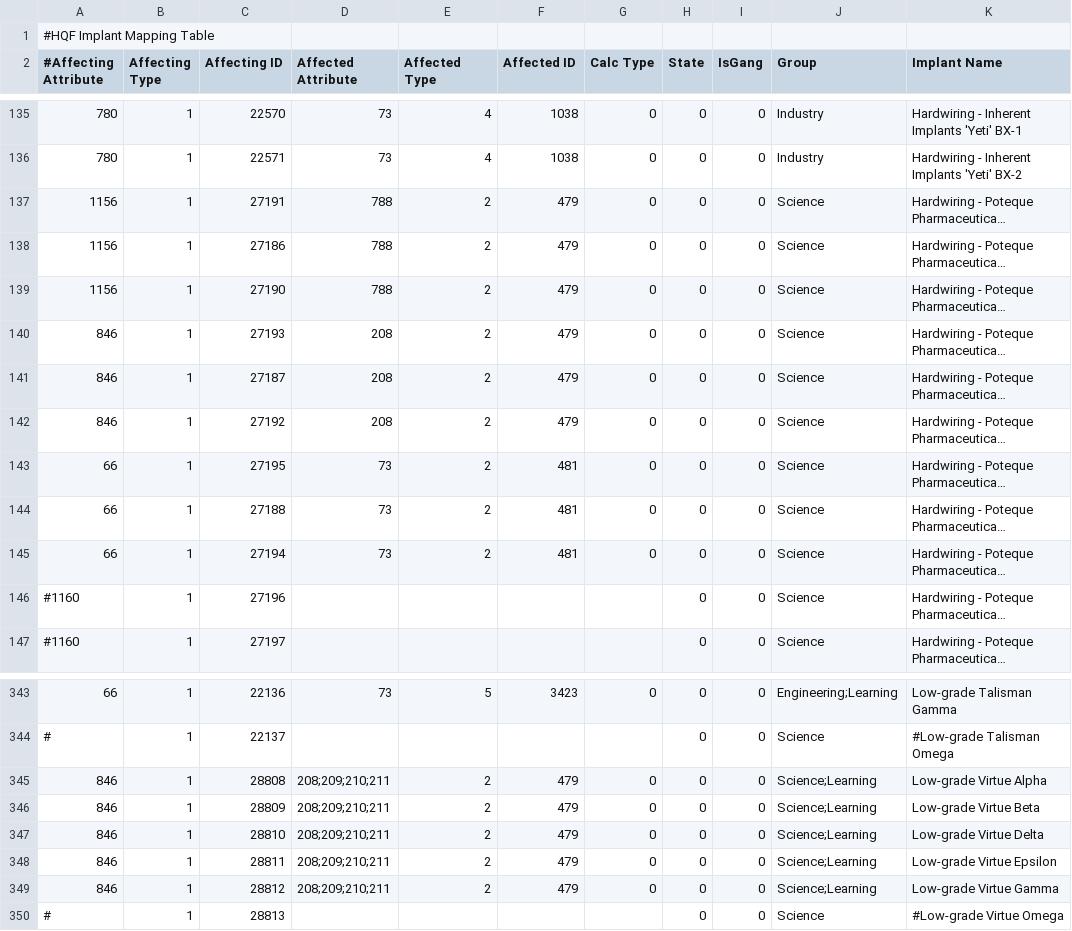
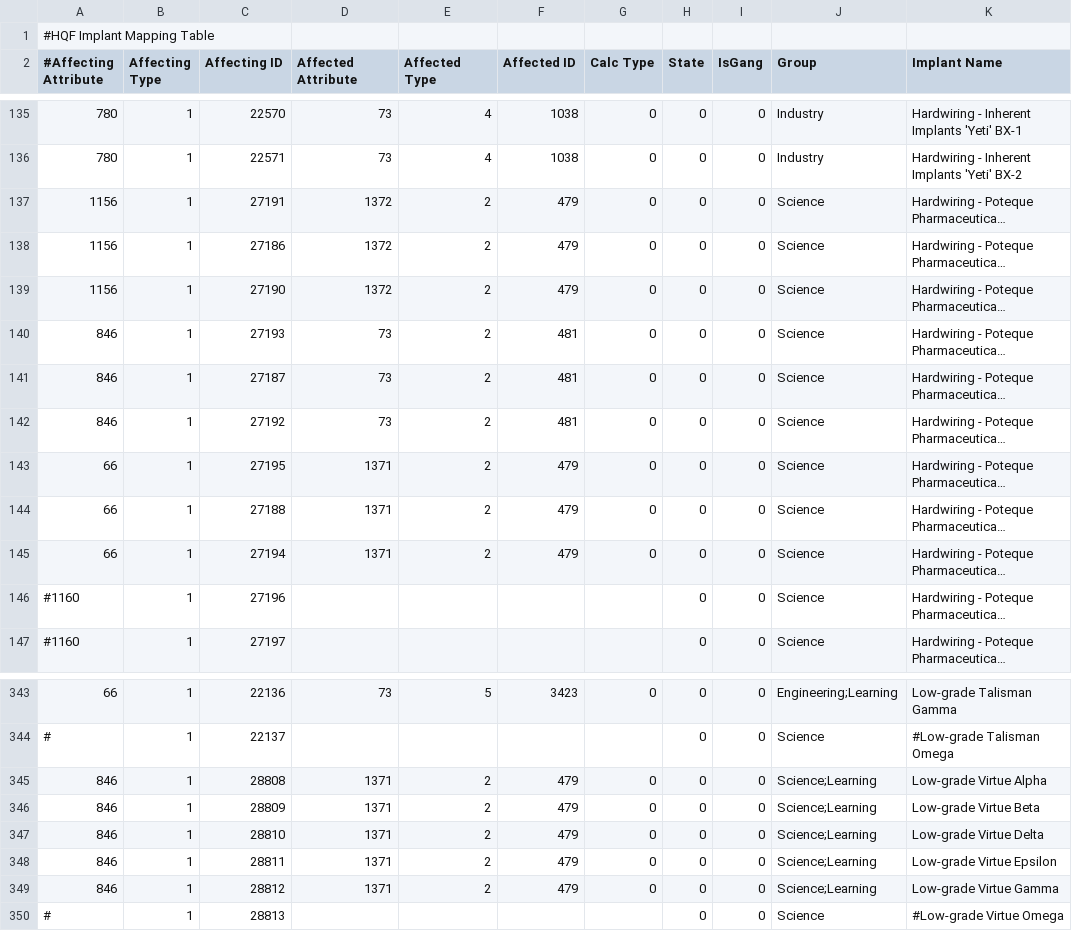
Before and after one commit to kmainyu/EveHQ, a CSV file: EveHQ.HQF/Resources/ImplantEffects.csv, drawn as a sheet; only a part is shown, gaps mark what is left out; long unchanged cells end in …; the diff names each change by its address in the sheet, - before the commit and + after, or states it on an @@ line.

```diff
--- a/EveHQ.HQF/Resources/ImplantEffects.csv
+++ b/EveHQ.HQF/Resources/ImplantEffects.csv
-D137:D139 (Affected Attribute): 788
+D137:D139 (Affected Attribute): 1372
-D140:D142 (Affected Attribute): 208
+D140:D142 (Affected Attribute): 73
-F140:F142 (Affected ID): 479
+F140:F142 (Affected ID): 481
-D143:D145 (Affected Attribute): 73
+D143:D145 (Affected Attribute): 1371
-F143:F145 (Affected ID): 481
+F143:F145 (Affected ID): 479
-D345:D349 (Affected Attribute): 208;209;210;211
+D345:D349 (Affected Attribute): 1371
```
Also changed, not shown: EveHQ.HQF/Resources/Effects.csv, EveHQ.HQF/Resources/ShipEffects.csv.
